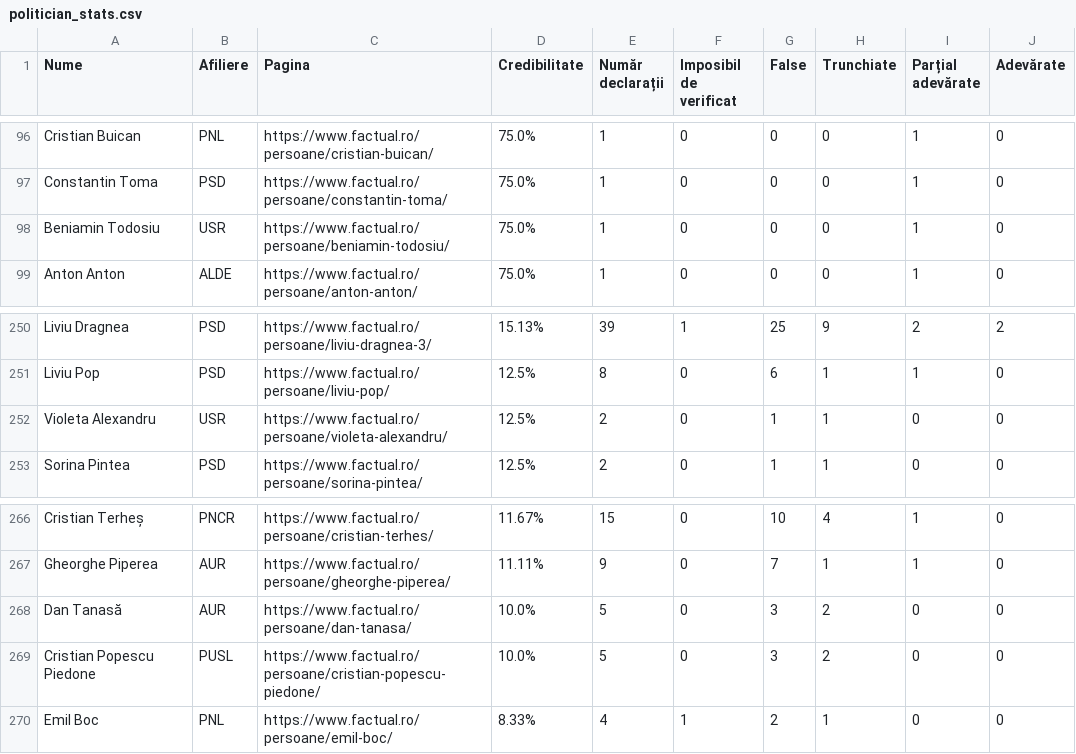
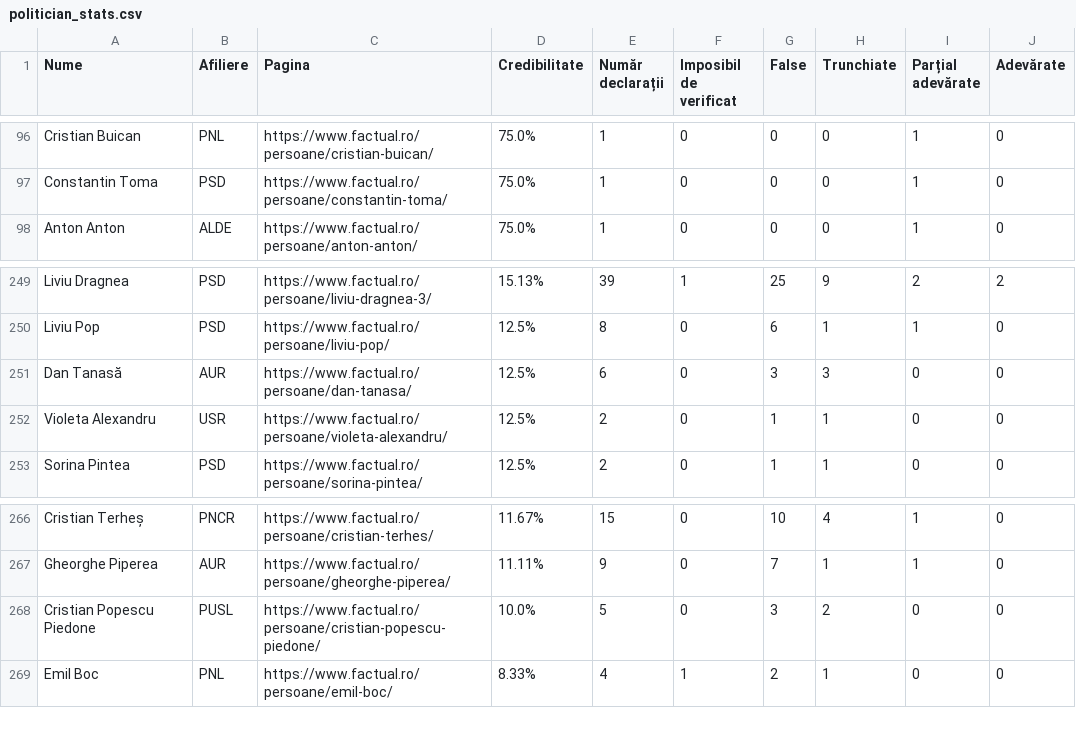
Before and after one commit to FlorinBalint/factual_checker, a CSV file: dashboard/politician_stats.csv, drawn as a sheet; only a part is shown, gaps mark what is left out.

Commit message:
Auto-update politician stats data - 2025-10-27 20:05
349 politicians analyzed

```diff
--- a/dashboard/politician_stats.csv
+++ b/dashboard/politician_stats.csv
@@ -97,3 +97,2 @@ Cristian Buican,PNL,https://www.factual.ro/persoane/cristian-buican/,75.0%,1,0,0
 Constantin Toma,PSD,https://www.factual.ro/persoane/constantin-toma/,75.0%,1,0,0,0,1,0
-Beniamin Todosiu,USR,https://www.factual.ro/persoane/beniamin-todosiu/,75.0%,1,0,0,0,1,0
 Anton Anton,ALDE,https://www.factual.ro/persoane/anton-anton/,75.0%,1,0,0,0,1,0
@@ -251,2 +250,3 @@ Liviu Dragnea,PSD,https://www.factual.ro/persoane/liviu-dragnea-3/,15.13%,39,1,2
 Liviu Pop,PSD,https://www.factual.ro/persoane/liviu-pop/,12.5%,8,0,6,1,1,0
+Dan Tanasă,AUR,https://www.factual.ro/persoane/dan-tanasa/,12.5%,6,0,3,3,0,0
 Violeta Alexandru,USR,https://www.factual.ro/persoane/violeta-alexandru/,12.5%,2,0,1,1,0,0
@@ -267,3 +267,2 @@ Cristian Terheș,PNCR,https://www.factual.ro/persoane/cristian-terhes/,11.67%,15
 Gheorghe Piperea,AUR,https://www.factual.ro/persoane/gheorghe-piperea/,11.11%,9,0,7,1,1,0
-Dan Tanasă,AUR,https://www.factual.ro/persoane/dan-tanasa/,10.0%,5,0,3,2,0,0
 Cristian Popescu Piedone,PUSL,https://www.factual.ro/persoane/cristian-popescu-piedone/,10.0%,5,0,3,2,0,0
```
